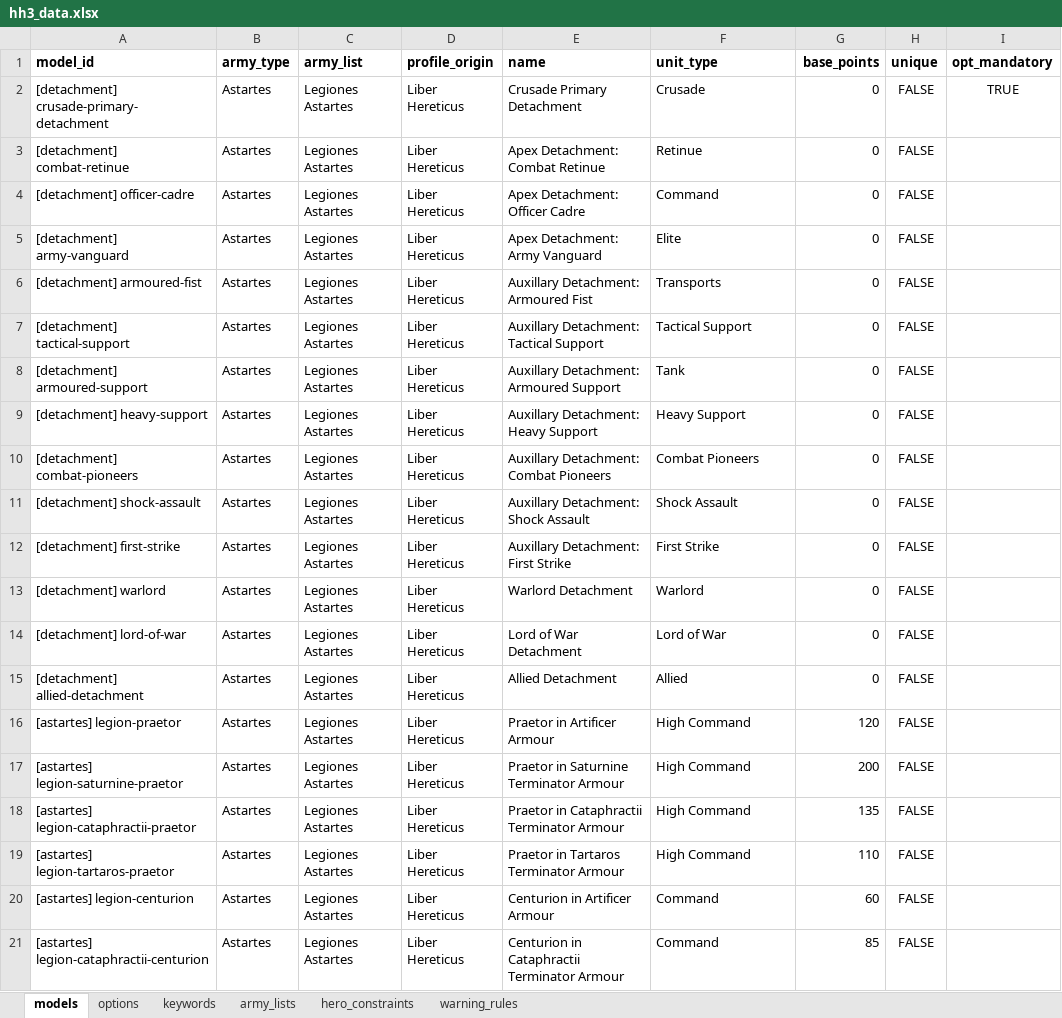
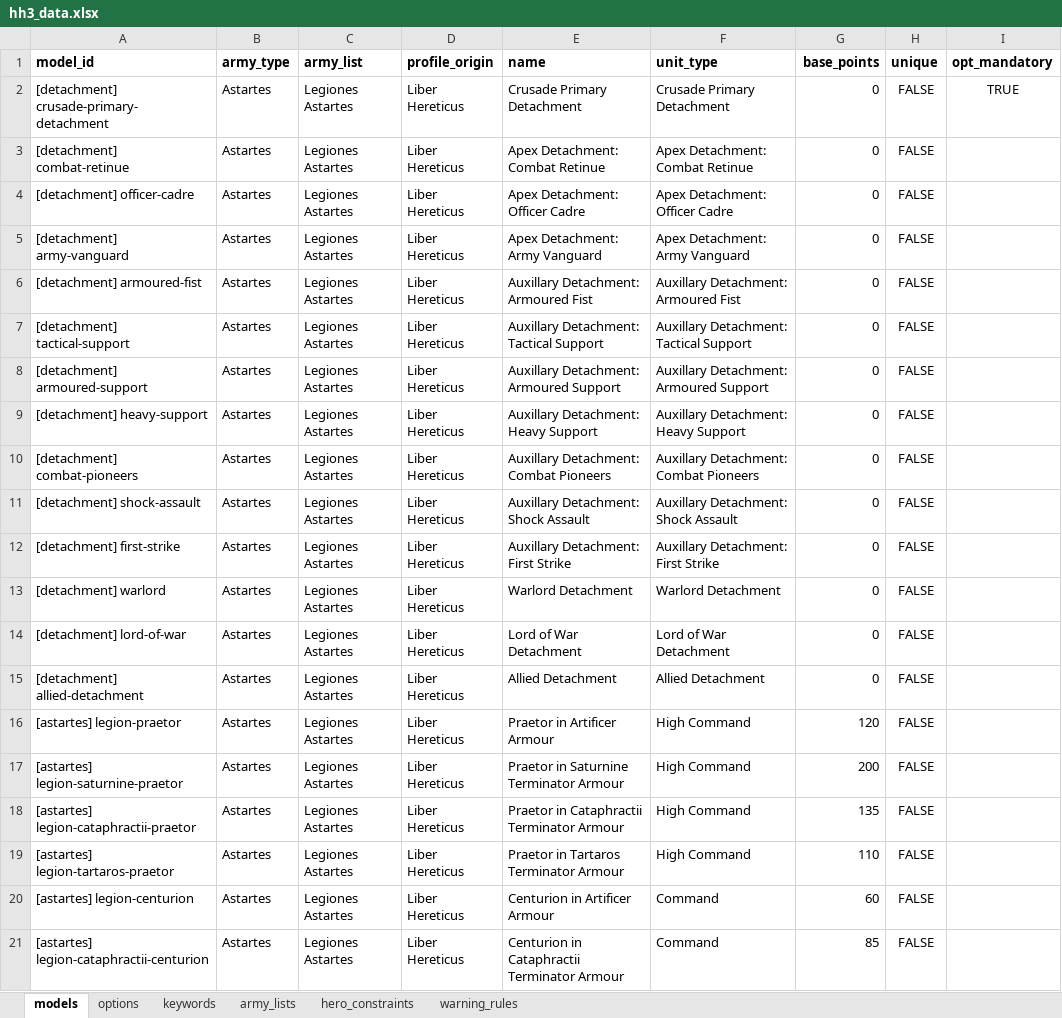
Before and after one commit to Hirmetrium/horusheresy-list-builder, an Excel workbook: data/hh3_data.xlsx, sheet models, drawn as a sheet; only a part is shown; values as stored, in another font and other column widths than the file's, no borders; the diff names each change by its address in the sheet, - before the commit and + after, or states it on an @@ line.

Commit message:
fixing python script problems, then types

```diff
--- a/data/hh3_data.xlsx (sheet models)
+++ b/data/hh3_data.xlsx (sheet models)
-F2 (unit_type): Crusade
+F2 (unit_type): Crusade Primary Detachment
-F3 (unit_type): Retinue
+F3 (unit_type): Apex Detachment: Combat Retinue
-F4 (unit_type): Command
+F4 (unit_type): Apex Detachment: Officer Cadre
-F5 (unit_type): Elite
+F5 (unit_type): Apex Detachment: Army Vanguard
-F6 (unit_type): Transports
+F6 (unit_type): Auxillary Detachment: Armoured Fist
-F7 (unit_type): Tactical Support
+F7 (unit_type): Auxillary Detachment: Tactical Support
-F8 (unit_type): Tank
+F8 (unit_type): Auxillary Detachment: Armoured Support
-F9 (unit_type): Heavy Support
+F9 (unit_type): Auxillary Detachment: Heavy Support
-F10 (unit_type): Combat Pioneers
+F10 (unit_type): Auxillary Detachment: Combat Pioneers
-F11 (unit_type): Shock Assault
+F11 (unit_type): Auxillary Detachment: Shock Assault
-F12 (unit_type): First Strike
+F12 (unit_type): Auxillary Detachment: First Strike
-F13 (unit_type): Warlord
+F13 (unit_type): Warlord Detachment
-F14 (unit_type): Lord of War
+F14 (unit_type): Lord of War Detachment
-F15 (unit_type): Allied
+F15 (unit_type): Allied Detachment
```
Also changed, not shown: 6 other files.
